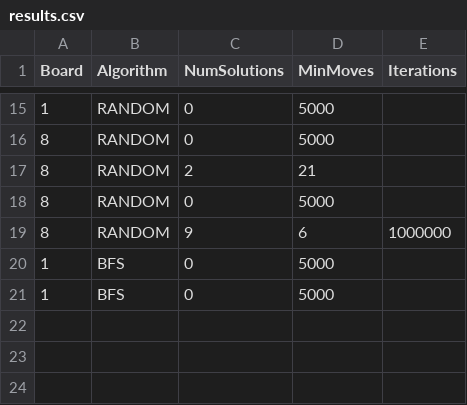
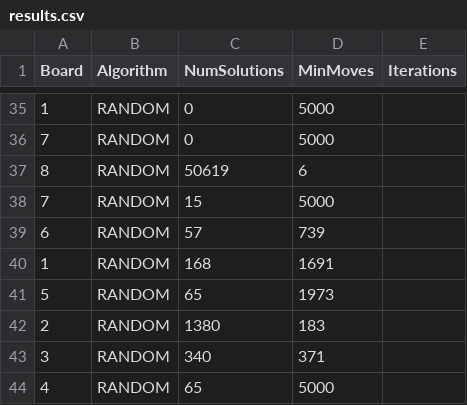
Before and after one commit to oekeur/MinProg_Heuristieken, a CSV file: results.csv, drawn as a sheet; only a part is shown, gaps mark what is left out; the diff covers the shown part only.

```diff
--- a/results.csv
+++ b/results.csv
@@ -15,7 +35,10 @@ Board,Algorithm,NumSolutions,MinMoves,Iterations
 1,RANDOM,0,5000
-8,RANDOM,0,5000
-8,RANDOM,2,21
-8,RANDOM,0,5000
-8,RANDOM,9,6,1000000
-1,BFS,0,5000
-1,BFS,0,5000
+7,RANDOM,0,5000
+8,RANDOM,50619,6
+7,RANDOM,15,5000
+6,RANDOM,57,739
+1,RANDOM,168,1691
+5,RANDOM,65,1973
+2,RANDOM,1380,183
+3,RANDOM,340,371
+4,RANDOM,65,5000
```
Also changed, not shown: 20 added rows elsewhere in this file, 1 other file.
